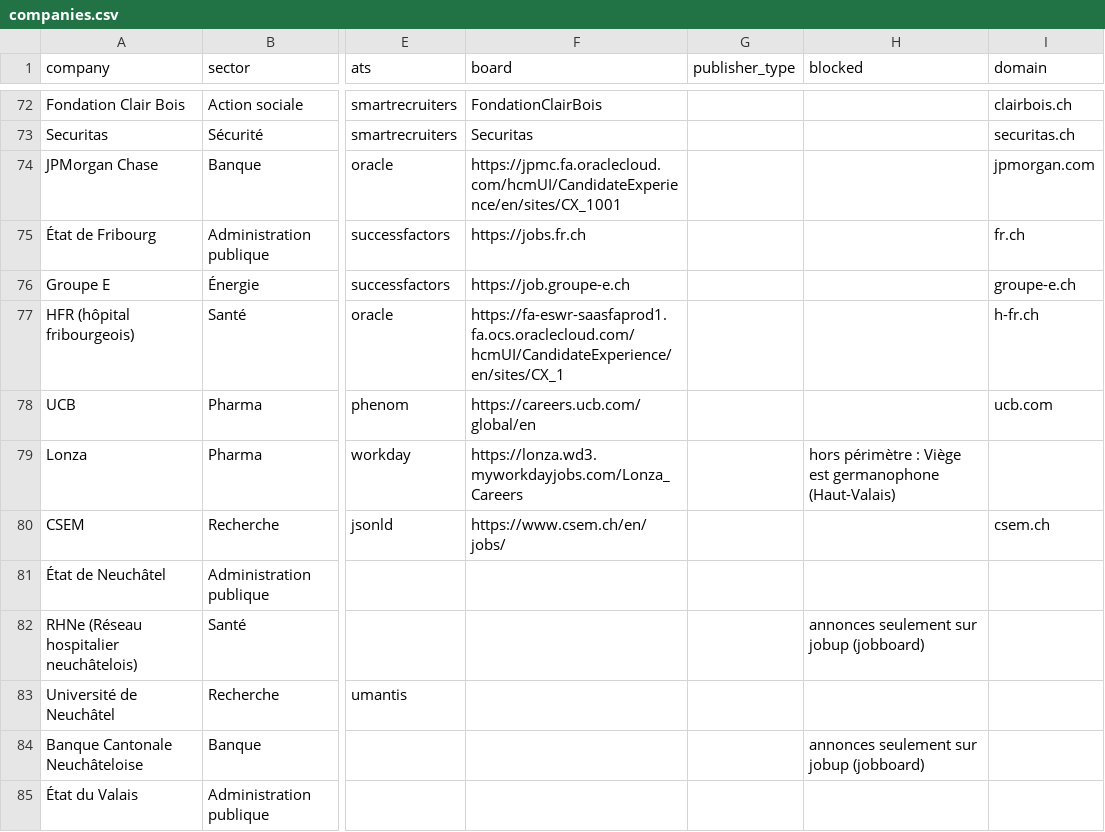
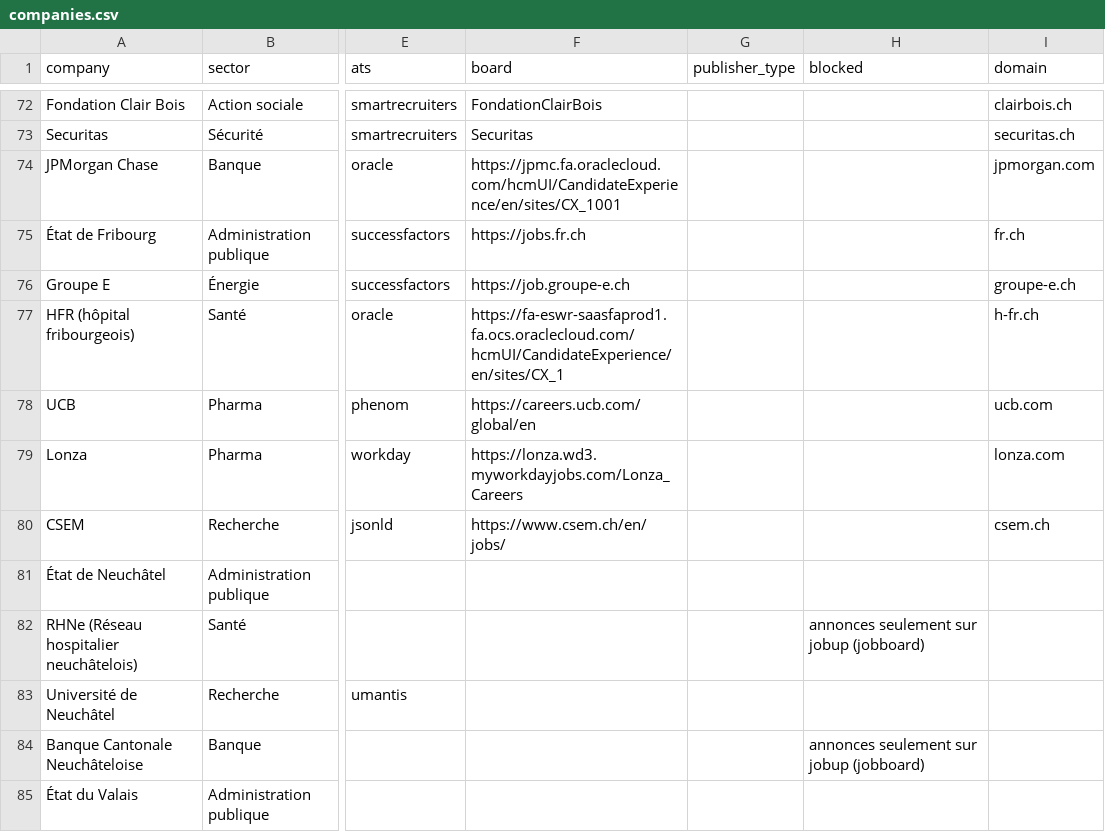
Before and after one commit to mieleif/job-rec-ai, a CSV file: data/companies.csv, drawn as a sheet; only a part is shown, gaps mark what is left out; the diff names each change by its address in the sheet, - before the commit and + after, or states it on an @@ line.

```diff
--- a/data/companies.csv
+++ b/data/companies.csv
-H79 (blocked): hors périmètre : Viège est germanophone (Haut-Valais)
+H79 (blocked): (empty)
-I79 (domain): (empty)
+I79 (domain): lonza.com
```
Also changed, not shown: 22 other files.
